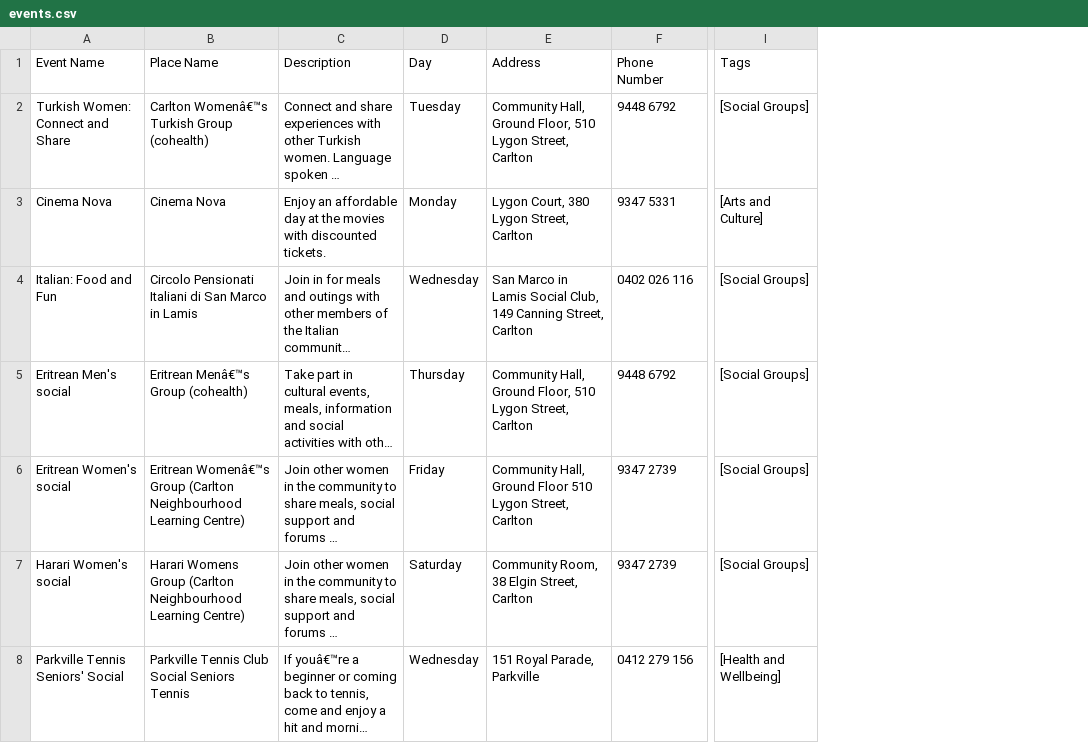
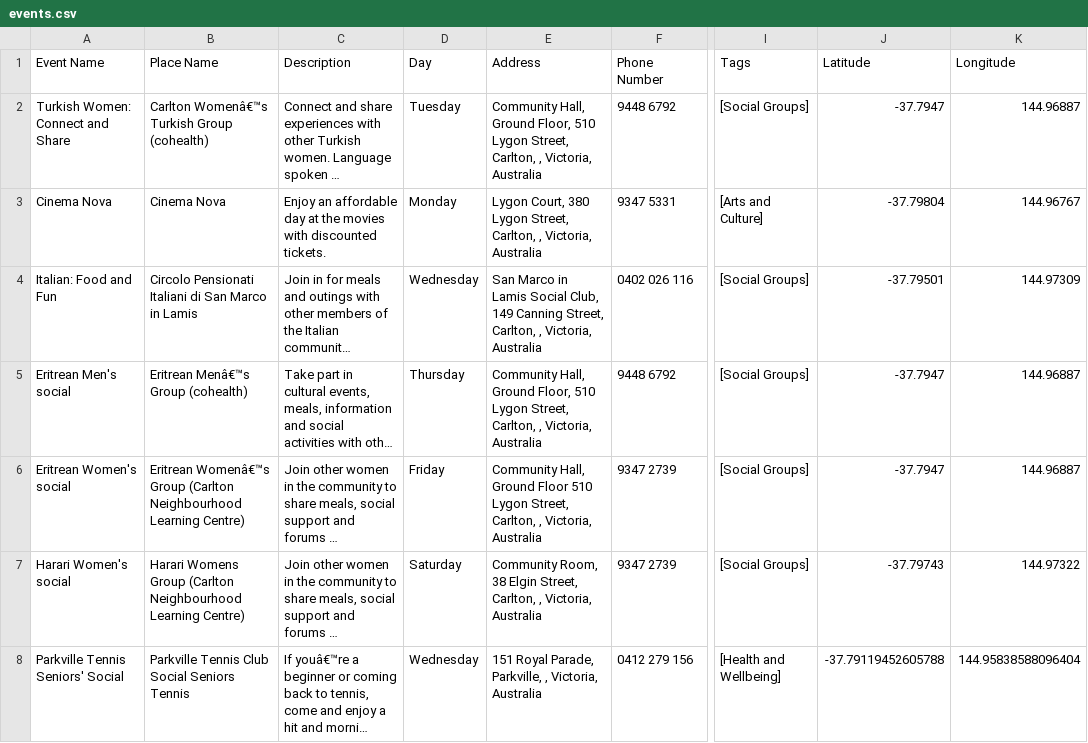
Before and after one commit to Monash-IE/Data-processing, a CSV file: Data/Output files/events.csv, drawn as a sheet; only a part is shown, gaps mark what is left out; long unchanged cells end in …; the diff covers the shown part only; the diff names each change by its address in the sheet, - before the commit and + after, or states it on an @@ line.

Commit message:
Events updated with co-ordinates

```diff
--- a/Data/Output files/events.csv
+++ b/Data/Output files/events.csv
+column J (Latitude), rows 2-8: -37.7947 | -37.79804 | -37.79501 | -37.7947 | -37.7947 | -37.79743 | -37.79119452605788
+column K (Longitude), rows 2-8: 144.96887 | 144.96767 | 144.97309 | 144.96887 | 144.96887 | 144.97322 | 144.95838588096404
-E2 (Address): …Lygon Street, Carlton
+E2 (Address): …Lygon Street, Carlton, , Victoria, Australia
-E3 (Address): …Lygon Street, Carlton
+E3 (Address): …Lygon Street, Carlton, , Victoria, Australia
-E4 (Address): …Canning Street, Carlton
+E4 (Address): …Canning Street, Carlton, , Victoria, Australia
-E5 (Address): …Lygon Street, Carlton
+E5 (Address): …Lygon Street, Carlton, , Victoria, Australia
-E6 (Address): …Lygon Street, Carlton
+E6 (Address): …Lygon Street, Carlton, , Victoria, Australia
-E7 (Address): …Elgin Street, Carlton
+E7 (Address): …Elgin Street, Carlton, , Victoria, Australia
-E8 (Address): 151 Royal Parade, Parkville
+E8 (Address): 151 Royal Parade, Parkville, , Victoria, Australia
```
Also changed, not shown: 22 edited cells elsewhere in this file.
